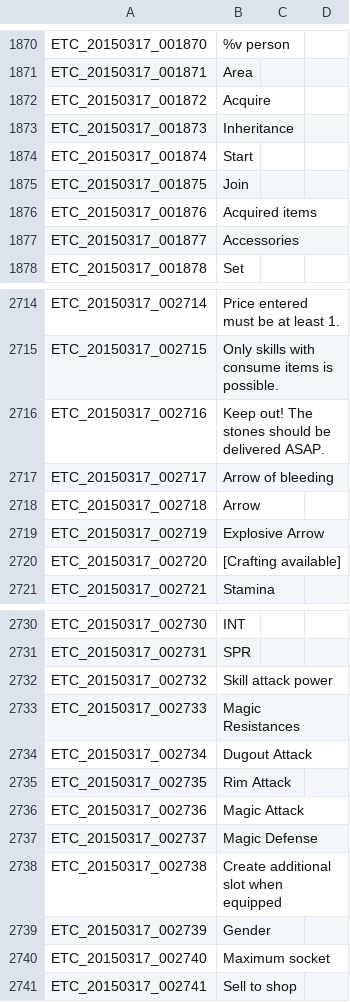
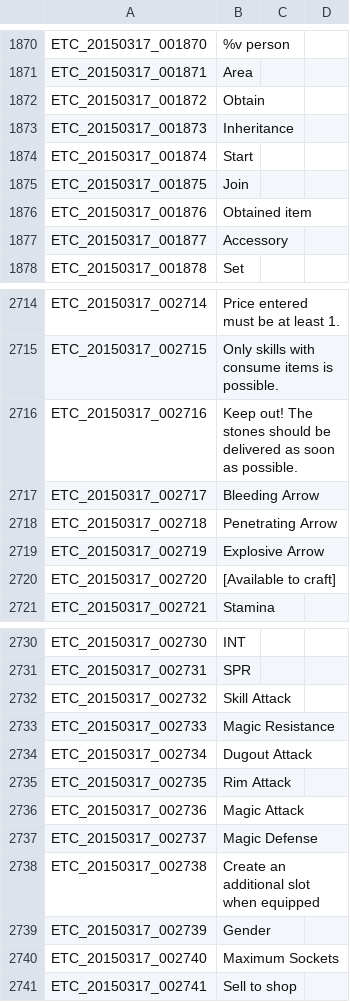
Before and after one commit to marikim/EnglishTranslation, a TSV file: ETC_en.tsv, drawn as a sheet; only a part is shown, gaps mark what is left out; the diff covers the shown part only.

```diff
--- a/ETC_en.tsv
+++ b/ETC_en.tsv
@@ -1871,3 +1871,3 @@ ETC_20150317_001870	%v person
 ETC_20150317_001871	Area
-ETC_20150317_001872	Acquire
+ETC_20150317_001872	Obtain
 ETC_20150317_001873	Inheritance
@@ -1875,4 +1875,4 @@ ETC_20150317_001874	Start
 ETC_20150317_001875	Join
-ETC_20150317_001876	Acquired items
-ETC_20150317_001877	Accessories
+ETC_20150317_001876	Obtained item
+ETC_20150317_001877	Accessory
 ETC_20150317_001878	Set
@@ -2715,7 +2715,7 @@ ETC_20150317_002714	Price entered must be at least 1.
 ETC_20150317_002715	Only skills with consume items is possible.
-ETC_20150317_002716	Keep out! The stones should be delivered ASAP.
-ETC_20150317_002717	Arrow of bleeding
-ETC_20150317_002718	Arrow
+ETC_20150317_002716	Keep out! The stones should be delivered as soon as possible.
+ETC_20150317_002717	Bleeding Arrow
+ETC_20150317_002718	Penetrating Arrow
 ETC_20150317_002719	Explosive Arrow
-ETC_20150317_002720	[Crafting available]
+ETC_20150317_002720	[Available to craft]
 ETC_20150317_002721	Stamina
@@ -2731,4 +2731,4 @@ ETC_20150317_002730	INT
 ETC_20150317_002731	SPR
-ETC_20150317_002732	Skill attack power
-ETC_20150317_002733	Magic Resistances
+ETC_20150317_002732	Skill Attack
+ETC_20150317_002733	Magic Resistance
 ETC_20150317_002734	Dugout Attack
@@ -2737,5 +2737,5 @@ ETC_20150317_002736	Magic Attack
 ETC_20150317_002737	Magic Defense
-ETC_20150317_002738	Create additional slot when equipped
+ETC_20150317_002738	Create an additional slot when equipped
 ETC_20150317_002739	Gender
-ETC_20150317_002740	Maximum socket
+ETC_20150317_002740	Maximum Sockets
 ETC_20150317_002741	Sell to shop
```
Also changed, not shown: 57 edited cells elsewhere in this file.
